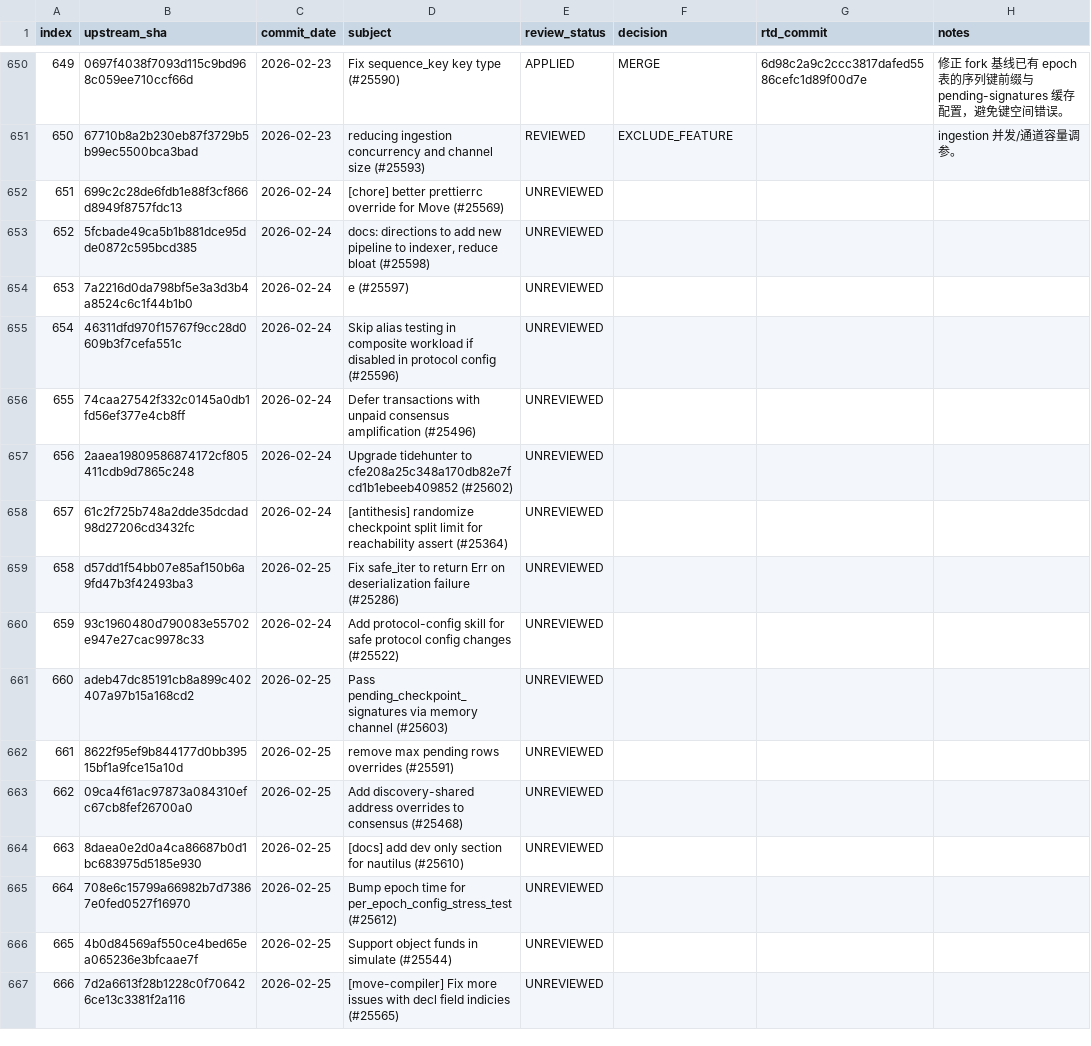
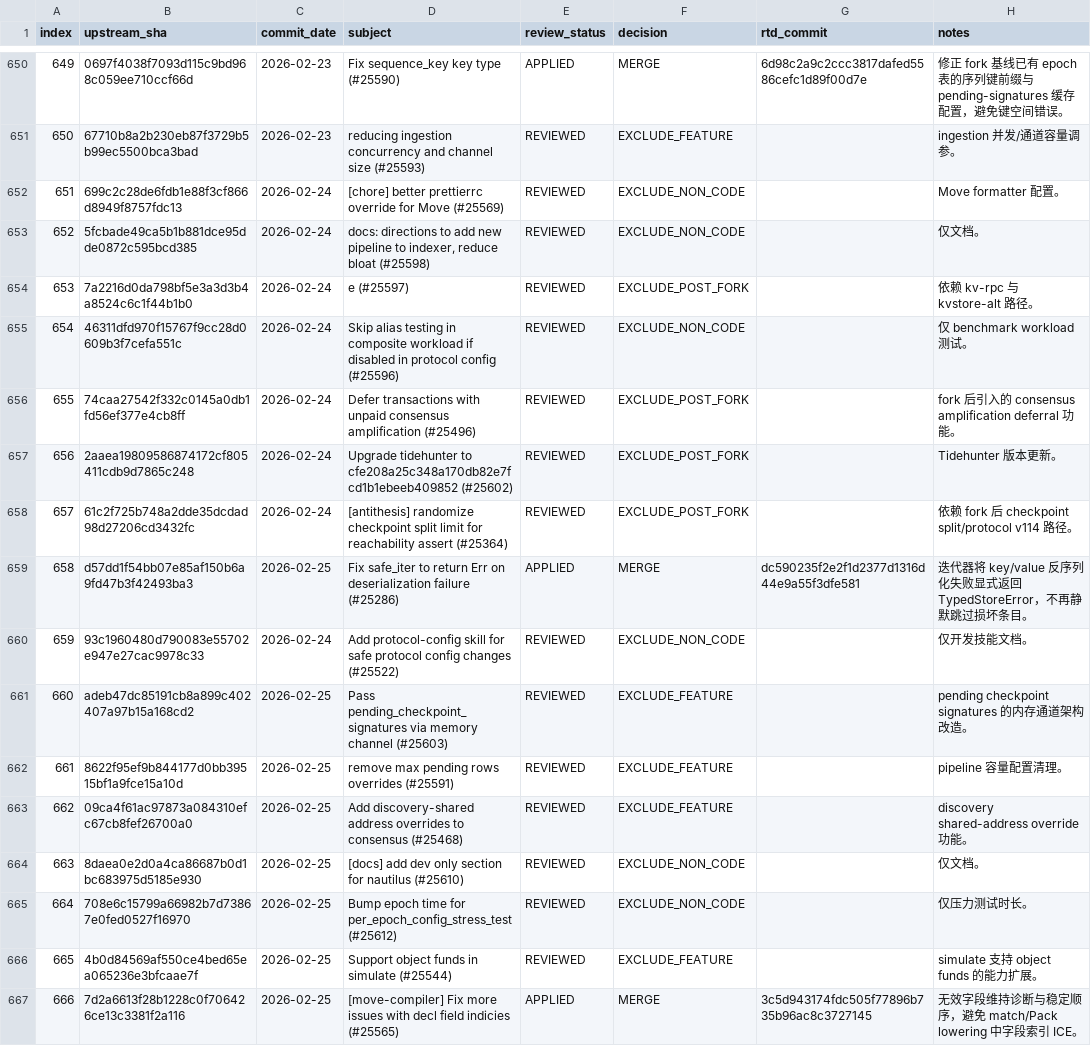
Before and after one commit to LinkUVerse/rtd, a TSV file: doc/mergeUpstreamPatch/upstream-commit-inventory.tsv, drawn as a sheet; only a part is shown, gaps mark what is left out; the diff covers the shown part only.

Commit message:
docs: review upstream patches 651-700

```diff
--- a/doc/mergeUpstreamPatch/upstream-commit-inventory.tsv
+++ b/doc/mergeUpstreamPatch/upstream-commit-inventory.tsv
@@ -651,17 +651,17 @@ index	upstream_sha	commit_date	subject	review_status	decision	rtd_commit	notes
 650	67710b8a2b230eb87f3729b5b99ec5500bca3bad	2026-02-23	reducing ingestion concurrency and channel size (#25593)	REVIEWED	EXCLUDE_FEATURE		ingestion 并发/通道容量调参。
-651	699c2c28de6fdb1e88f3cf866d8949f8757fdc13	2026-02-24	[chore] better prettierrc override for Move (#25569)	UNREVIEWED			
-652	5fcbade49ca5b1b881dce95dde0872c595bcd385	2026-02-24	docs: directions to add new pipeline to indexer, reduce bloat (#25598)	UNREVIEWED			
-653	7a2216d0da798bf5e3a3d3b4a8524c6c1f44b1b0	2026-02-24	e (#25597)	UNREVIEWED			
-654	46311dfd970f15767f9cc28d0609b3f7cefa551c	2026-02-24	Skip alias testing in composite workload if disabled in protocol config (#25596)	UNREVIEWED			
-655	74caa27542f332c0145a0db1fd56ef377e4cb8ff	2026-02-24	Defer transactions with unpaid consensus amplification (#25496)	UNREVIEWED			
-656	2aaea19809586874172cf805411cdb9d7865c248	2026-02-24	Upgrade tidehunter to cfe208a25c348a170db82e7fcd1b1ebeeb409852 (#25602)	UNREVIEWED			
-657	61c2f725b748a2dde35dcdad98d27206cd3432fc	2026-02-24	[antithesis] randomize checkpoint split limit for reachability assert (#25364)	UNREVIEWED			
-658	d57dd1f54bb07e85af150b6a9fd47b3f42493ba3	2026-02-25	Fix safe_iter to return Err on deserialization failure (#25286)	UNREVIEWED			
-659	93c1960480d790083e55702e947e27cac9978c33	2026-02-24	Add protocol-config skill for safe protocol config changes (#25522)	UNREVIEWED			
-660	adeb47dc85191cb8a899c402407a97b15a168cd2	2026-02-25	Pass pending_checkpoint_signatures via memory channel (#25603)	UNREVIEWED			
-661	8622f95ef9b844177d0bb39515bf1a9fce15a10d	2026-02-25	remove max pending rows overrides (#25591)	UNREVIEWED			
-662	09ca4f61ac97873a084310efc67cb8fef26700a0	2026-02-25	Add discovery-shared address overrides to consensus (#25468)	UNREVIEWED			
-663	8daea0e2d0a4ca86687b0d1bc683975d5185e930	2026-02-25	[docs] add dev only section for nautilus (#25610)	UNREVIEWED			
-664	708e6c15799a66982b7d73867e0fed0527f16970	2026-02-25	Bump epoch time for per_epoch_config_stress_test (#25612)	UNREVIEWED			
-665	4b0d84569af550ce4bed65ea065236e3bfcaae7f	2026-02-25	Support object funds in simulate (#25544)	UNREVIEWED			
-666	7d2a6613f28b1228c0f706426ce13c3381f2a116	2026-02-25	[move-compiler] Fix more issues with decl field indicies (#25565)	UNREVIEWED			
+651	699c2c28de6fdb1e88f3cf866d8949f8757fdc13	2026-02-24	[chore] better prettierrc override for Move (#25569)	REVIEWED	EXCLUDE_NON_CODE		Move formatter 配置。
+652	5fcbade49ca5b1b881dce95dde0872c595bcd385	2026-02-24	docs: directions to add new pipeline to indexer, reduce bloat (#25598)	REVIEWED	EXCLUDE_NON_CODE		仅文档。
+653	7a2216d0da798bf5e3a3d3b4a8524c6c1f44b1b0	2026-02-24	e (#25597)	REVIEWED	EXCLUDE_POST_FORK		依赖 kv-rpc 与 kvstore-alt 路径。
+654	46311dfd970f15767f9cc28d0609b3f7cefa551c	2026-02-24	Skip alias testing in composite workload if disabled in protocol config (#25596)	REVIEWED	EXCLUDE_NON_CODE		仅 benchmark workload 测试。
+655	74caa27542f332c0145a0db1fd56ef377e4cb8ff	2026-02-24	Defer transactions with unpaid consensus amplification (#25496)	REVIEWED	EXCLUDE_POST_FORK		fork 后引入的 consensus amplification deferral 功能。
+656	2aaea19809586874172cf805411cdb9d7865c248	2026-02-24	Upgrade tidehunter to cfe208a25c348a170db82e7fcd1b1ebeeb409852 (#25602)	REVIEWED	EXCLUDE_POST_FORK		Tidehunter 版本更新。
+657	61c2f725b748a2dde35dcdad98d27206cd3432fc	2026-02-24	[antithesis] randomize checkpoint split limit for reachability assert (#25364)	REVIEWED	EXCLUDE_POST_FORK		依赖 fork 后 checkpoint split/protocol v114 路径。
+658	d57dd1f54bb07e85af150b6a9fd47b3f42493ba3	2026-02-25	Fix safe_iter to return Err on deserialization failure (#25286)	APPLIED	MERGE	dc590235f2e2f1d2377d1316d44e9a55f3dfe581	迭代器将 key/value 反序列化失败显式返回 TypedStoreError，不再静默跳过损坏条目。
+659	93c1960480d790083e55702e947e27cac9978c33	2026-02-24	Add protocol-config skill for safe protocol config changes (#25522)	REVIEWED	EXCLUDE_NON_CODE		仅开发技能文档。
+660	adeb47dc85191cb8a899c402407a97b15a168cd2	2026-02-25	Pass pending_checkpoint_signatures via memory channel (#25603)	REVIEWED	EXCLUDE_FEATURE		pending checkpoint signatures 的内存通道架构改造。
+661	8622f95ef9b844177d0bb39515bf1a9fce15a10d	2026-02-25	remove max pending rows overrides (#25591)	REVIEWED	EXCLUDE_FEATURE		pipeline 容量配置清理。
+662	09ca4f61ac97873a084310efc67cb8fef26700a0	2026-02-25	Add discovery-shared address overrides to consensus (#25468)	REVIEWED	EXCLUDE_FEATURE		discovery shared-address override 功能。
+663	8daea0e2d0a4ca86687b0d1bc683975d5185e930	2026-02-25	[docs] add dev only section for nautilus (#25610)	REVIEWED	EXCLUDE_NON_CODE		仅文档。
+664	708e6c15799a66982b7d73867e0fed0527f16970	2026-02-25	Bump epoch time for per_epoch_config_stress_test (#25612)	REVIEWED	EXCLUDE_NON_CODE		仅压力测试时长。
+665	4b0d84569af550ce4bed65ea065236e3bfcaae7f	2026-02-25	Support object funds in simulate (#25544)	REVIEWED	EXCLUDE_FEATURE		simulate 支持 object funds 的能力扩展。
+666	7d2a6613f28b1228c0f706426ce13c3381f2a116	2026-02-25	[move-compiler] Fix more issues with decl field indicies (#25565)	APPLIED	MERGE	3c5d943174fdc505f77896b735b96ac8c3727145	无效字段维持诊断与稳定顺序，避免 match/Pack lowering 中字段索引 ICE。
```
Also changed, not shown: 104 edited cells elsewhere in this file, 1 other file.
